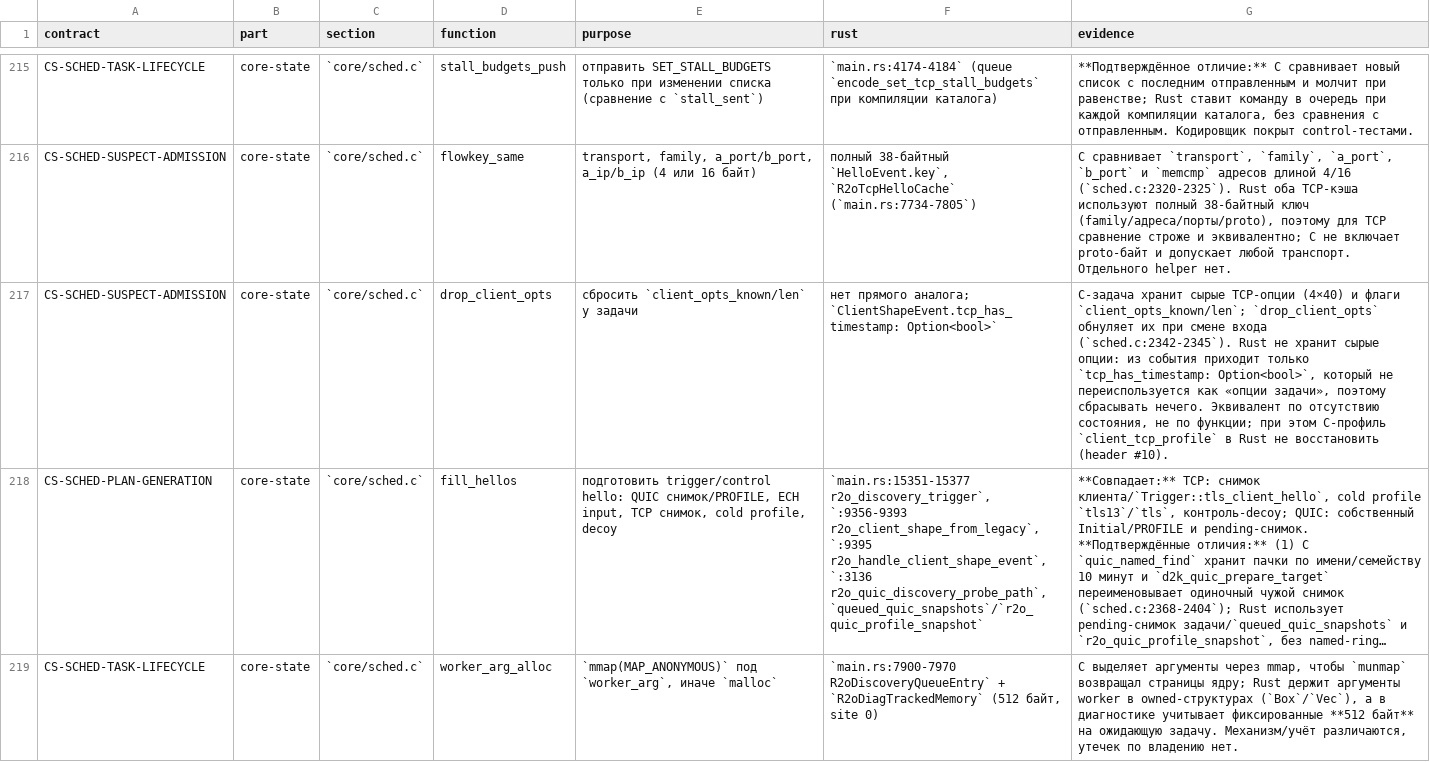
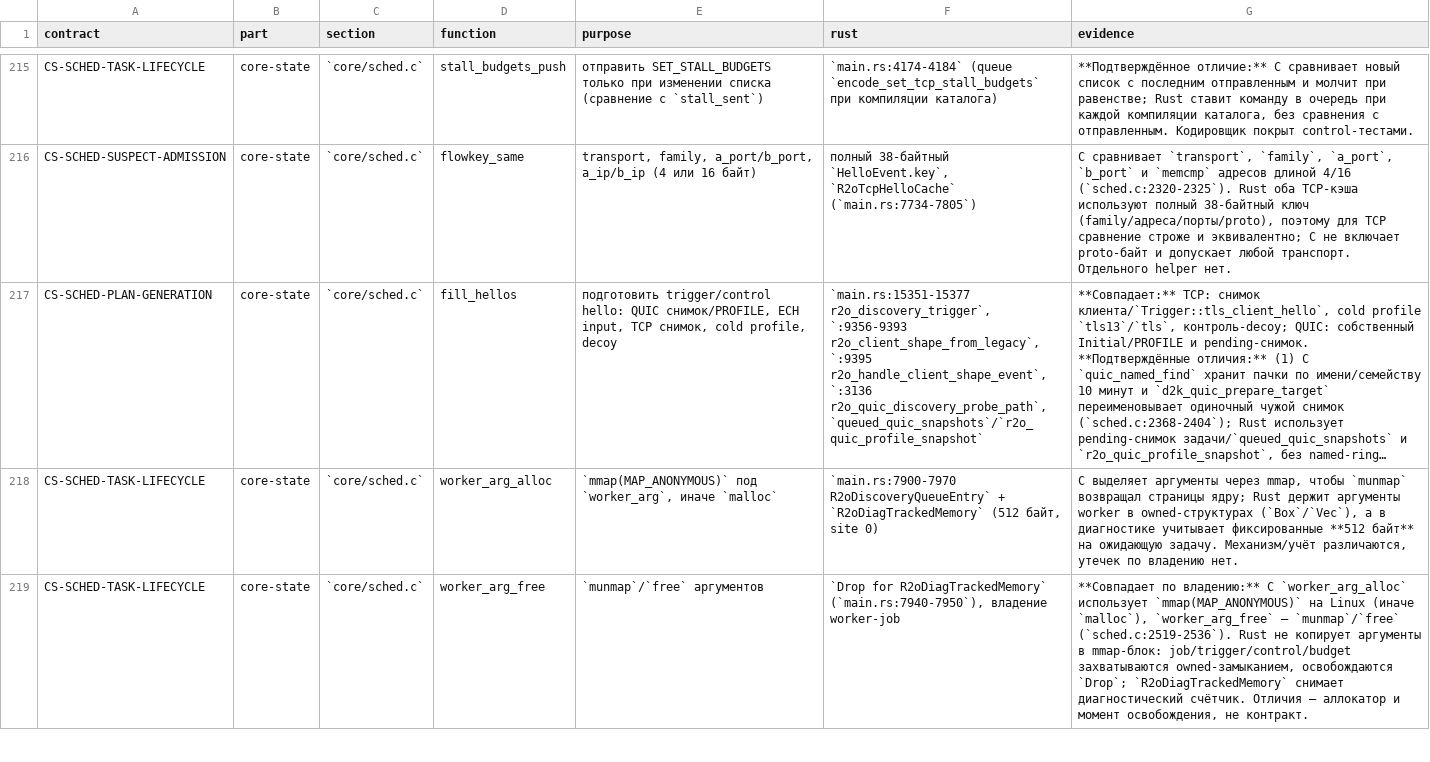
Before and after one commit to t0fox/r2o, a TSV file: docs/behavior-contracts/p-contract-map.tsv, drawn as a sheet; only a part is shown, gaps mark what is left out; the shorter side is filled out with more unchanged rows; long unchanged cells end in …; the diff names each change by its address in the sheet, - before the commit and + after, or states it on an @@ line.

Commit message:
parity: drop_client_opts и очистка профиля TCP в pending-recheck
C `drop_client_opts` (sched.c:2452-2455) обнуляет TCP-опции задачи, а
`client_tcp_profile` после сброса возвращает UNKNOWN. Rust хранит только
tri-state `tcp_has_timestamp`, но в ветке pending-recheck снимок без
timestamp не удалял старую запись — профиль прошлого потока оставался.

Добавлены production `r2o_drop_client_tcp_profile` и
`r2o_take_client_tcp_profile`: новый снимок заменяет профиль, неизвестный —
удаляет запись (drop), как C. Все места обновления
`client_tcp_timestamps` переведены на helper, включая очистку задачи и
queue_with.

Новый `scripts/r2o-drop-client-opts-differential.sh` PASS **6 кейсов**:
TS, NO_TS, пустой список, битый `[8,10]`, kind 0 и unknown. C
`drop_client_opts` + `client_tcp_profile` против production Rust drop/take:
до сброса профиль 2/1/0, после — UNKNOWN и запись удалена.

CS-SCHED-SUSPECT-ADMISSION: 1 P закрыт; общий счёт аудита —
E 1631 / P 351 -> E 1632 / P 350, контрактов 26.

Ограничение: Rust хранит tri-state профиль, а не сырые 40 байт опций; для
единственного потребителя `client_tcp_profile` поведение совпадает.

Проверено:
- r2o-drop-client-opts-differential.sh PASS (6 кейсов);
- cargo test -p r2o-controller --bin r2o-controller: 428 PASS;
- cargo test -p r2o-controller --lib: 569 PASS (6 ignored);
- cargo test --workspace --locked: 93 suite ok, 0 FAILED;
- CARGO_BUILD_WARNINGS=deny cargo check -p r2o-controller --all-targets PASS;
- cargo fmt --check PASS;
- shellcheck скрипта PASS.

```diff
--- a/docs/behavior-contracts/p-contract-map.tsv
+++ b/docs/behavior-contracts/p-contract-map.tsv
-row 217: CS-SCHED-SUSPECT-ADMISSION | core-state | `core/sched.c` | drop_client_opts | сбросить `client_opts_known/len` у задачи | нет прямого аналога; `ClientShapeEvent.tcp_has_timestamp: Option<bool>` | C-задача хранит сырые TCP-опции (4×40) и флаги `client_opts_known/len`; `drop_client_opts` обнуляет их при смене входа (`sched.c:2342-2345`). Rust не хранит сырые опции: из события приходит только `tcp_has_timestamp: Option<bool>`, который не переиспользуется как «опции задачи», поэтому сбрасывать нечего. Эквивалент по отсутствию состояния, не по функции; при этом C-профиль `client_tcp_profile` в Rust не восстановить (header #10).
```
Also changed, not shown: 7 other files.
